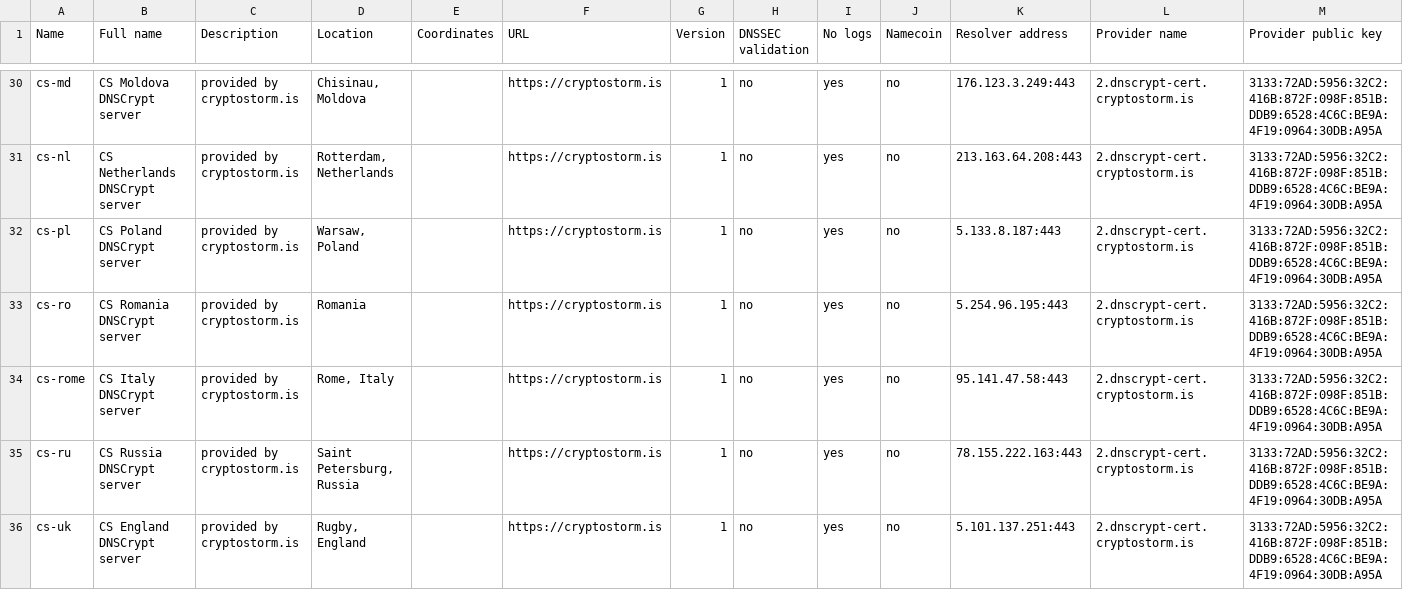
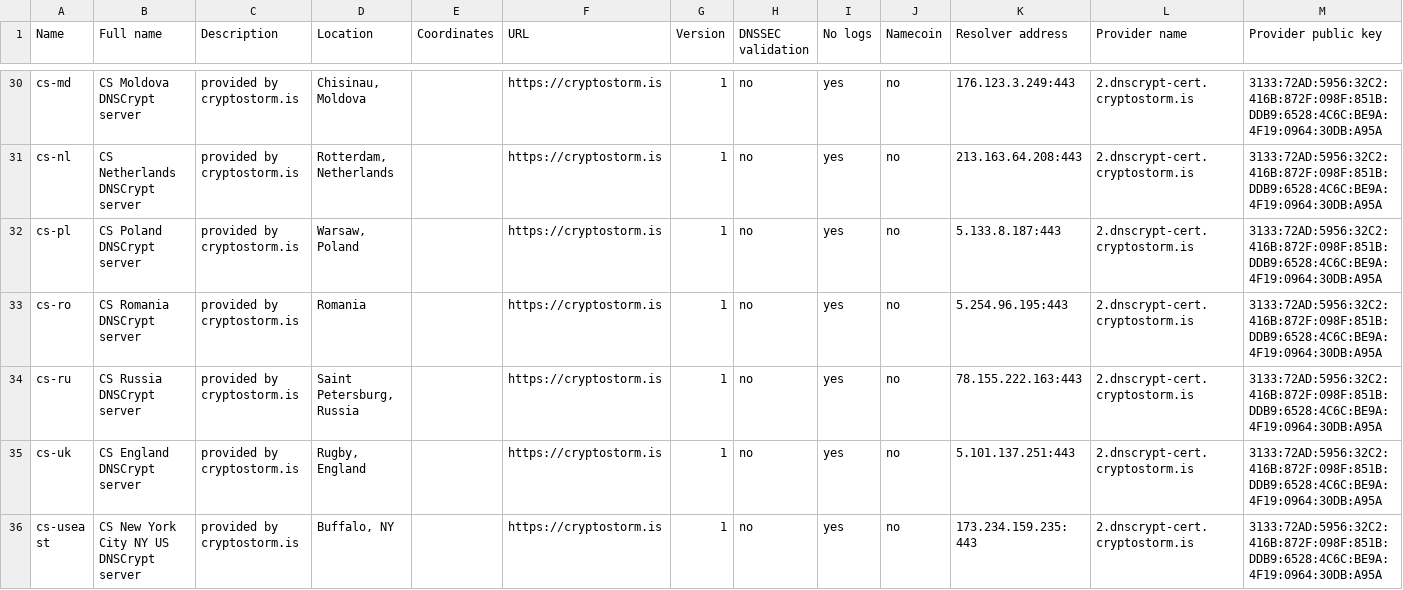
Before and after one commit to shanawarkhan/dnscrypt-proxy, a CSV file: dnscrypt-resolvers.csv, drawn as a sheet; only a part is shown, gaps mark what is left out; the shorter side is filled out with more unchanged rows; rows hold the shown columns only; the diff names each change by its address in the sheet, - before the commit and + after, or states it on an @@ line.

Commit message:
cs-rome is down

```diff
--- a/dnscrypt-resolvers.csv
+++ b/dnscrypt-resolvers.csv
-row 34: cs-rome | CS Italy DNSCrypt server | provided by cryptostorm.is | Rome, Italy |  | https://cryptostorm.is | 1 | no | yes | no | 95.141.47.58:443 | 2.dnscrypt-cert.cryptostorm.is | 3133:72AD:5956:32C2:416B:872F:098F:851B:DDB9:6528:4C6C:BE9A:4F19:0964:30DB:A95A
```
